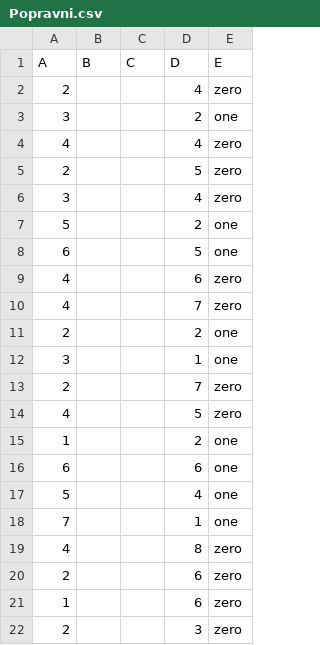
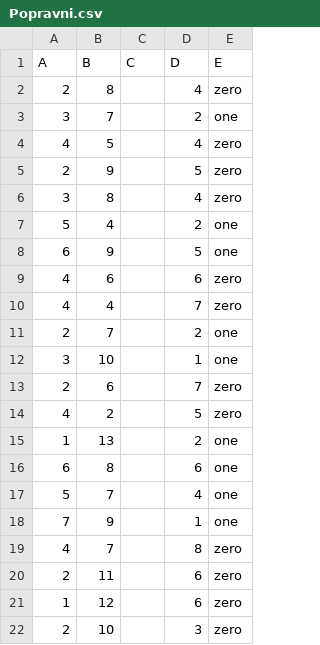
Before and after one commit to Milenkovic997/CSV, a CSV file: Popravni.csv, drawn as a sheet.

Commit message:
Add files via upload

```diff
--- a/Popravni.csv
+++ b/Popravni.csv
@@ -1,22 +1,22 @@
 A,B,C,D,E
-2,,,4,zero
-3,,,2,one
-4,,,4,zero
-2,,,5,zero
-3,,,4,zero
-5,,,2,one
-6,,,5,one
-4,,,6,zero
-4,,,7,zero
-2,,,2,one
-3,,,1,one
-2,,,7,zero
-4,,,5,zero
-1,,,2,one
-6,,,6,one
-5,,,4,one
-7,,,1,one
-4,,,8,zero
-2,,,6,zero
-1,,,6,zero
-2,,,3,zero
+2,8,,4,zero
+3,7,,2,one
+4,5,,4,zero
+2,9,,5,zero
+3,8,,4,zero
+5,4,,2,one
+6,9,,5,one
+4,6,,6,zero
+4,4,,7,zero
+2,7,,2,one
+3,10,,1,one
+2,6,,7,zero
+4,2,,5,zero
+1,13,,2,one
+6,8,,6,one
+5,7,,4,one
+7,9,,1,one
+4,7,,8,zero
+2,11,,6,zero
+1,12,,6,zero
+2,10,,3,zero
```
